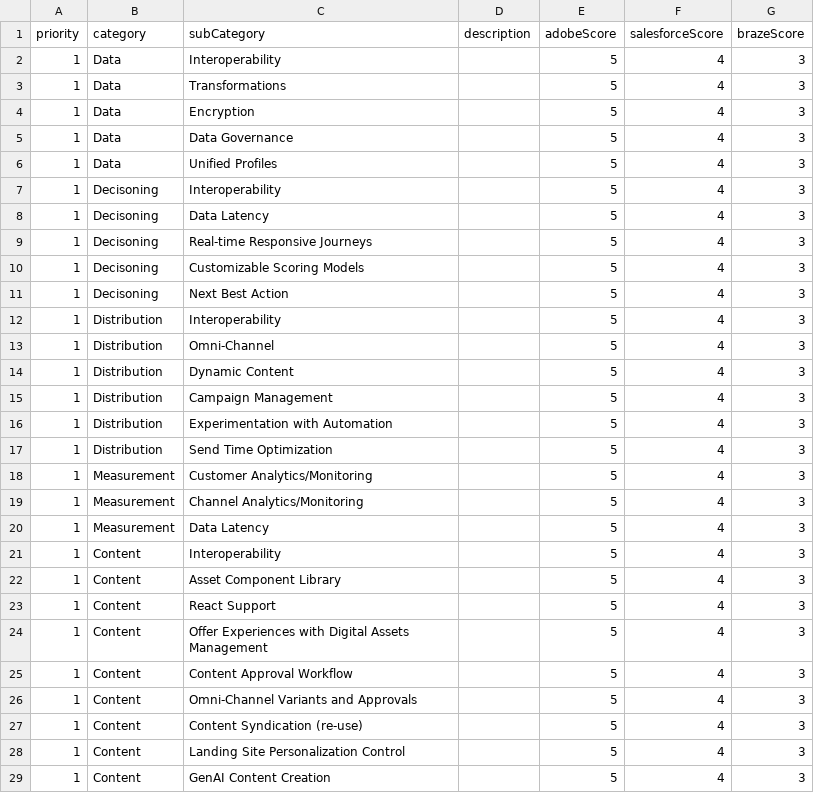
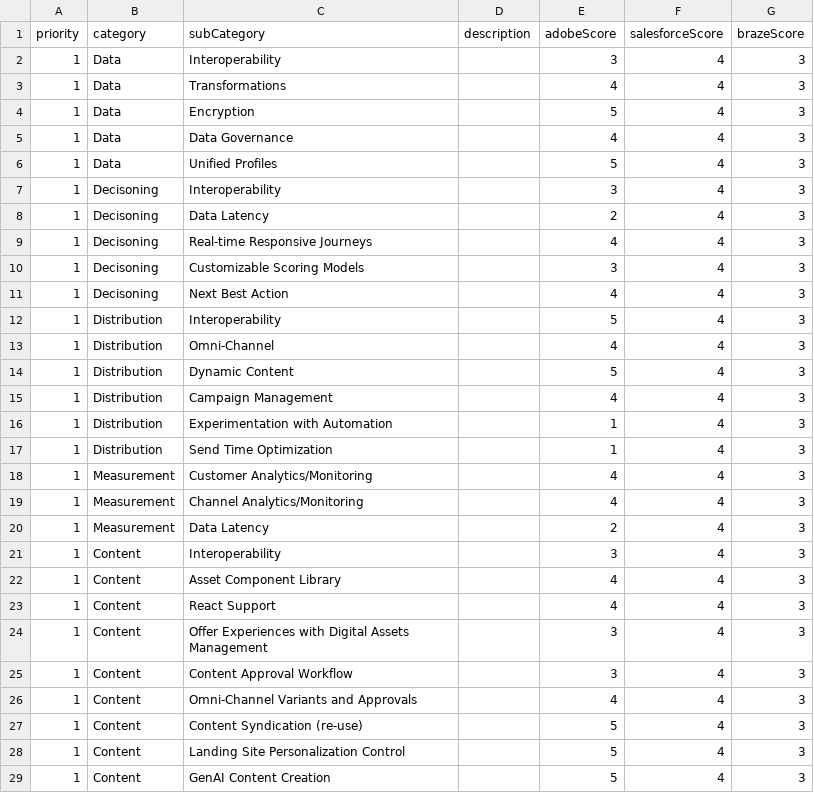
Before and after one commit to dbv-data-db/myScores, a CSV file: data/scores.csv, drawn as a sheet; only a part is shown; the diff covers the shown part only.

Commit message:
Update scores.csv

```diff
--- a/data/scores.csv
+++ b/data/scores.csv
@@ -1,27 +1,27 @@
 priority,category,subCategory,description,adobeScore,salesforceScore,brazeScore,
-1,Data,Interoperability,,5,4,3,
-1,Data,Transformations,,5,4,3,
+1,Data,Interoperability,,3,4,3,
+1,Data,Transformations,,4,4,3,
 1,Data,Encryption,,5,4,3,
-1,Data,Data Governance,,5,4,3,
+1,Data,Data Governance,,4,4,3,
 1,Data,Unified Profiles,,5,4,3,
-1,Decisoning,Interoperability,,5,4,3,
-1,Decisoning,Data Latency,,5,4,3,
-1,Decisoning,Real-time Responsive Journeys,,5,4,3,
-1,Decisoning,Customizable Scoring Models,,5,4,3,
-1,Decisoning,Next Best Action,,5,4,3,
+1,Decisoning,Interoperability,,3,4,3,
+1,Decisoning,Data Latency,,2,4,3,
+1,Decisoning,Real-time Responsive Journeys,,4,4,3,
+1,Decisoning,Customizable Scoring Models,,3,4,3,
+1,Decisoning,Next Best Action,,4,4,3,
 1,Distribution,Interoperability,,5,4,3,
-1,Distribution,Omni-Channel,,5,4,3,
+1,Distribution,Omni-Channel,,4,4,3,
 1,Distribution,Dynamic Content,,5,4,3,
-1,Distribution,Campaign Management,,5,4,3,
-1,Distribution,Experimentation with Automation,,5,4,3,
-1,Distribution,Send Time Optimization,,5,4,3,
-1,Measurement,Customer Analytics/Monitoring,,5,4,3,
-1,Measurement,Channel Analytics/Monitoring,,5,4,3,
-1,Measurement,Data Latency,,5,4,3,
-1,Content,Interoperability,,5,4,3,
-1,Content,Asset Component Library,,5,4,3,
-1,Content,React Support,,5,4,3,
-1,Content,Offer Experiences with Digital Assets Management,,5,4,3,
-1,Content,Content Approval Workflow,,5,4,3,
-1,Content,Omni-Channel Variants and Approvals,,5,4,3,
+1,Distribution,Campaign Management,,4,4,3,
+1,Distribution,Experimentation with Automation,,1,4,3,
+1,Distribution,Send Time Optimization,,1,4,3,
+1,Measurement,Customer Analytics/Monitoring,,4,4,3,
+1,Measurement,Channel Analytics/Monitoring,,4,4,3,
+1,Measurement,Data Latency,,2,4,3,
+1,Content,Interoperability,,3,4,3,
+1,Content,Asset Component Library,,4,4,3,
+1,Content,React Support,,4,4,3,
+1,Content,Offer Experiences with Digital Assets Management,,3,4,3,
+1,Content,Content Approval Workflow,,3,4,3,
+1,Content,Omni-Channel Variants and Approvals,,4,4,3,
 1,Content,Content Syndication (re-use),,5,4,3,
```
Also changed, not shown: 4 edited cells elsewhere in this file.
